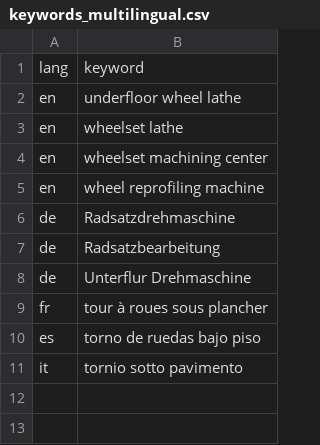
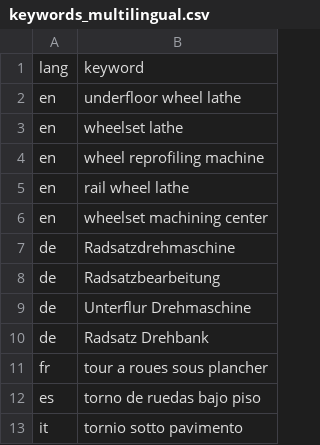
Before and after one commit to NSH-Group/ausschreibungsbot, a CSV file: config/keywords_multilingual.csv, drawn as a sheet.

```diff
--- a/config/keywords_multilingual.csv
+++ b/config/keywords_multilingual.csv
@@ -3,4 +3,5 @@ en,underfloor wheel lathe
 en,wheelset lathe
+en,wheel reprofiling machine
+en,rail wheel lathe
 en,wheelset machining center
-en,wheel reprofiling machine
 de,Radsatzdrehmaschine
@@ -8,3 +9,4 @@ de,Radsatzbearbeitung
 de,Unterflur Drehmaschine
-fr,tour à roues sous plancher
+de,Radsatz Drehbank
+fr,tour a roues sous plancher
 es,torno de ruedas bajo piso
```
Also changed, not shown: 5 other files.
